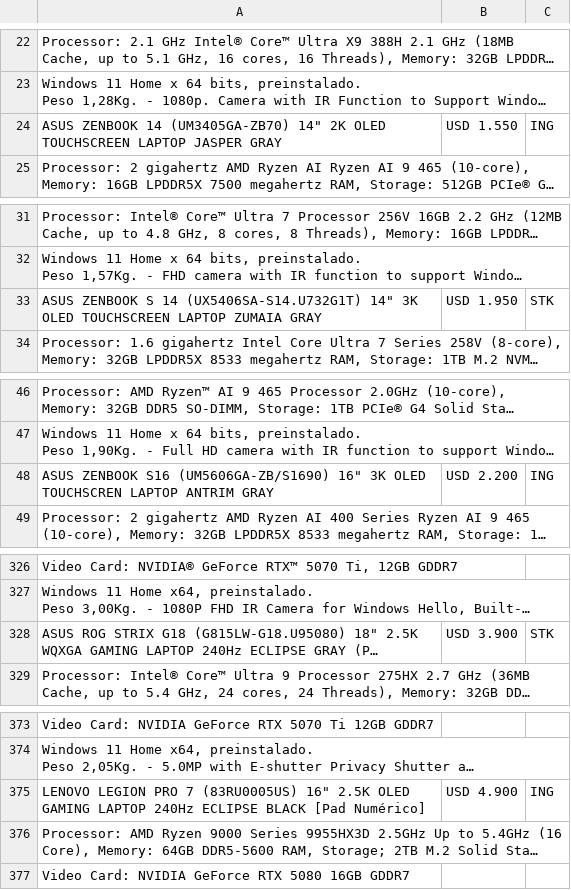
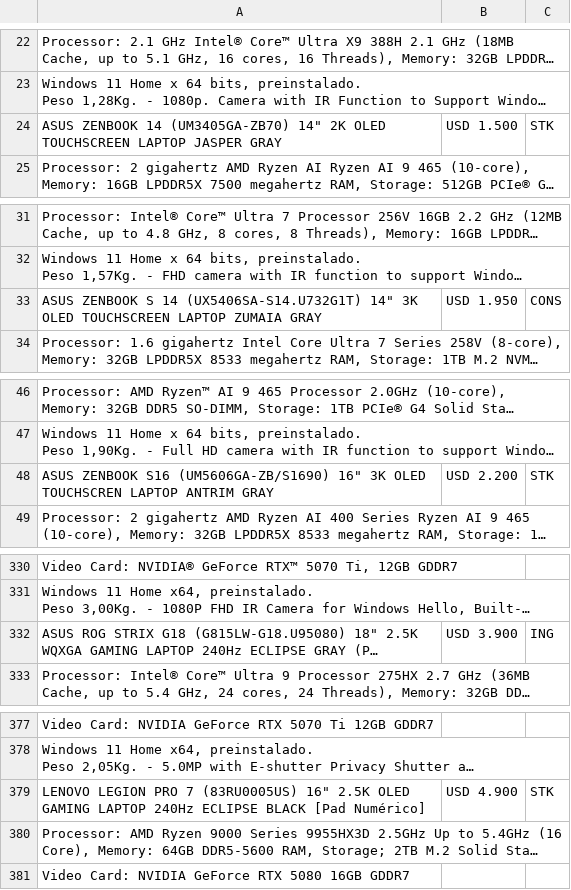
Before and after one commit to tptecno/windows, a CSV file: windows.csv, drawn as a sheet; only a part is shown, gaps mark what is left out; long unchanged cells end in …; addresses are those after the commit; the diff covers the shown part only; the diff names each change by its address in the sheet, - before the commit and + after, or states it on an @@ line.

```diff
--- a/windows.csv
+++ b/windows.csv
-B24: USD 1.550
+B24: USD 1.500
-C24: ING
+C24: STK
-C33: STK
+C33: CONS
-C48: ING
+C48: STK
-C332: STK
+C332: ING
-C379: ING
+C379: STK
```
Also changed, not shown: 4 added rows and 11 edited cells elsewhere in this file, 1 other file.
